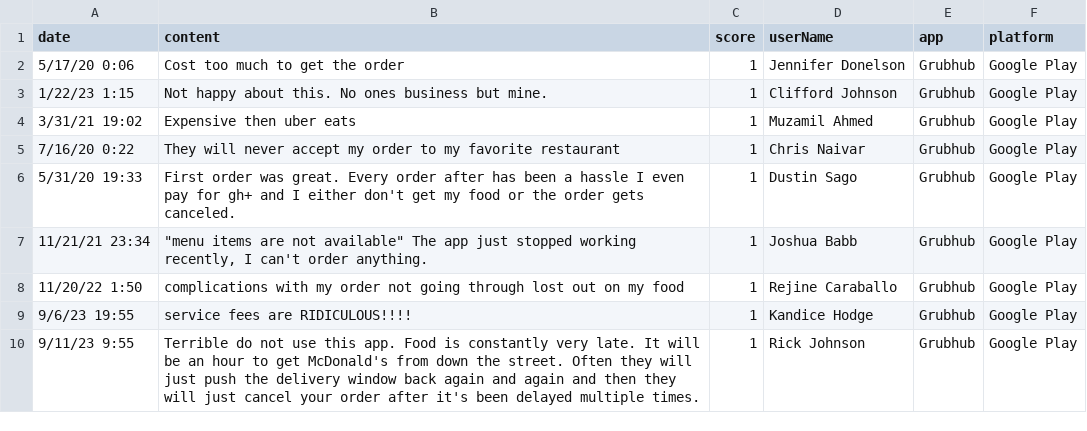
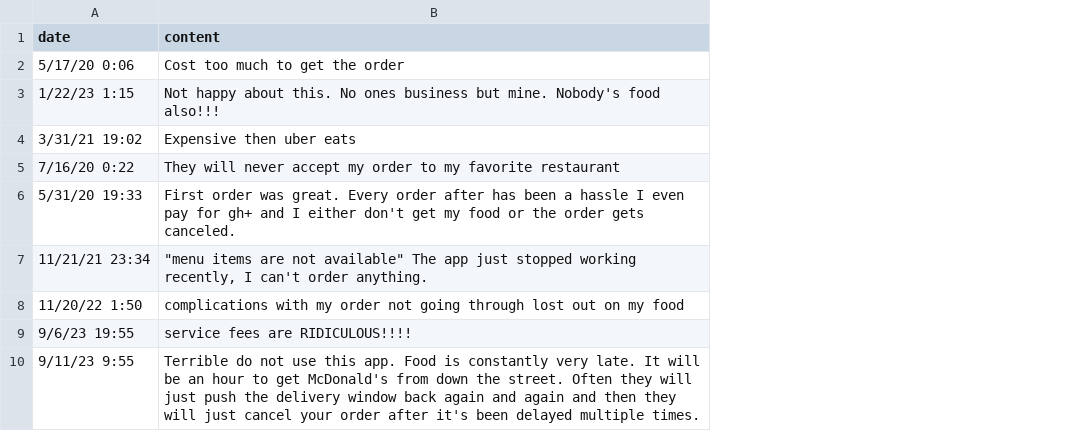
Before and after one commit to SwarneshJ/AI-Customer-Review-Classification, a CSV file: data/processed/reviews_manual_sample_10.csv, drawn as a sheet; the diff names each change by its address in the sheet, - before the commit and + after, or states it on an @@ line.

```diff
--- a/data/processed/reviews_manual_sample_10.csv
+++ b/data/processed/reviews_manual_sample_10.csv
-column C (score), rows 2-10: all 1
-column D (userName), rows 2-10: Jennifer Donelson | Clifford Johnson | Muzamil Ahmed | Chris Naivar | Dustin Sago | Joshua Babb | Rejine Caraballo | Kandice Hodge | Rick Johnson
-column E (app), rows 2-10: all Grubhub
-column F (platform), rows 2-10: all Google Play
-B3 (content): …but mine.
+B3 (content): …but mine. Nobody's food also!!!
```
Also changed, not shown: 19 other files.
